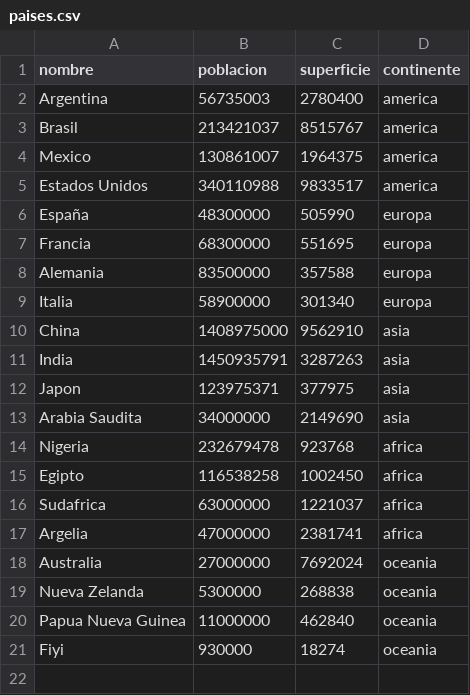
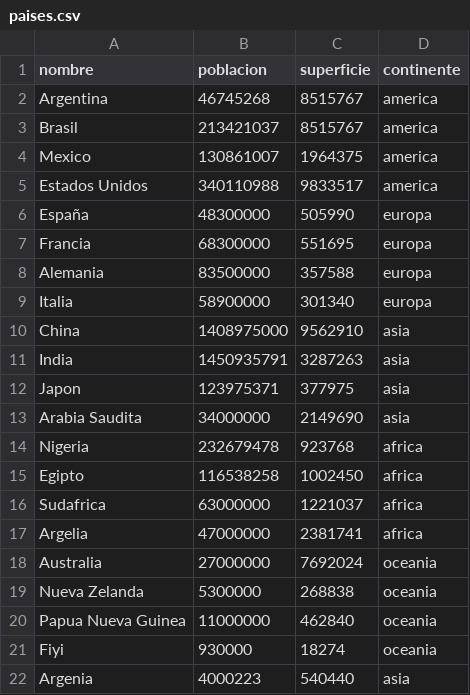
Before and after one commit to Mauro4333/UTN-Trabajo-Integrador-Obligatorio, a CSV file: paises.csv, drawn as a sheet.

```diff
--- a/paises.csv
+++ b/paises.csv
@@ -1,3 +1,3 @@
 nombre,poblacion,superficie,continente
-Argentina,56735003,2780400,america
+Argentina,46745268,8515767,america
 Brasil,213421037,8515767,america
@@ -21 +21,2 @@ Papua Nueva Guinea,11000000,462840,oceania
 Fiyi,930000,18274,oceania
+Argenia,4000223,540440,asia
```
Also changed, not shown: 1 other file.
